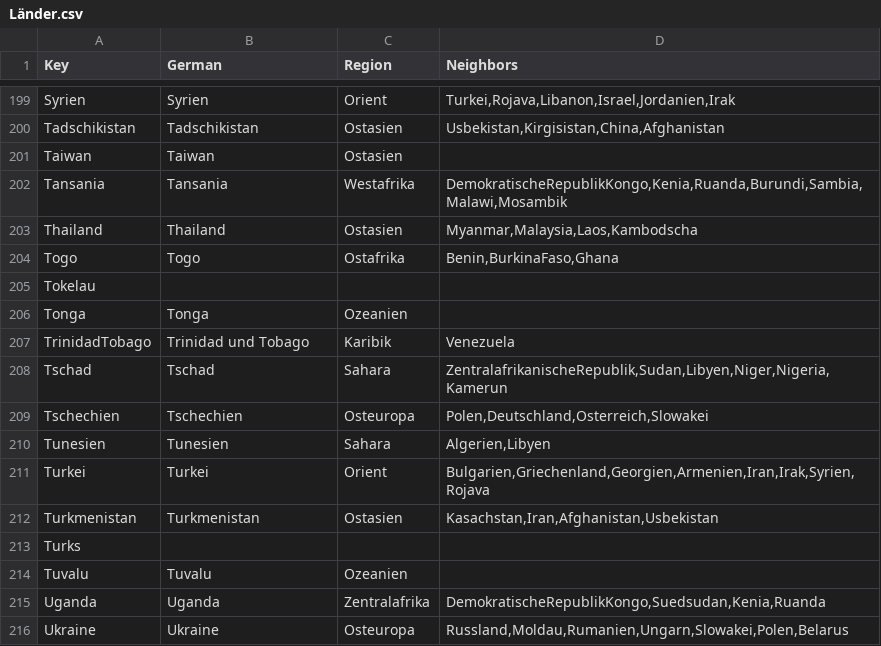
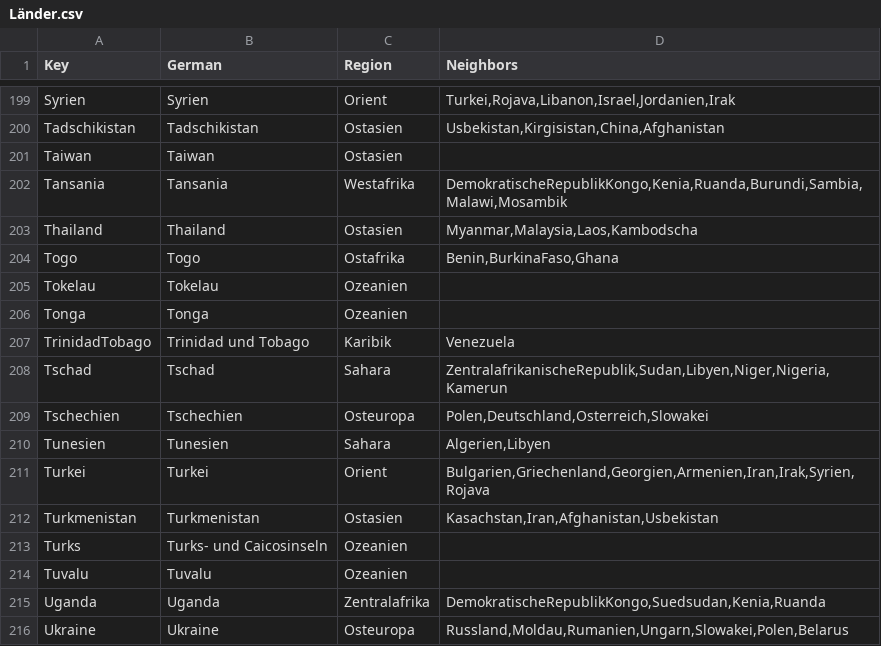
Before and after one commit to Anomasie/Atlas, a CSV file: karten/Länder.csv, drawn as a sheet; only a part is shown, gaps mark what is left out; the diff covers the shown part only.

```diff
--- a/karten/Länder.csv
+++ b/karten/Länder.csv
@@ -204,3 +204,3 @@ Thailand;Thailand;Ostasien;Myanmar,Malaysia,Laos,Kambodscha
 Togo;Togo;Ostafrika;Benin,BurkinaFaso,Ghana
-Tokelau;;;
+Tokelau;Tokelau;Ozeanien;
 Tonga;Tonga;Ozeanien;
@@ -212,3 +212,3 @@ Turkei;Turkei;Orient;Bulgarien,Griechenland,Georgien,Armenien,Iran,Irak,Syrien,R
 Turkmenistan;Turkmenistan;Ostasien;Kasachstan,Iran,Afghanistan,Usbekistan
-Turks;;;
+Turks;Turks- und Caicosinseln;Ozeanien;
 Tuvalu;Tuvalu;Ozeanien;
```
Also changed, not shown: 35 edited cells elsewhere in this file, 20 other files.
